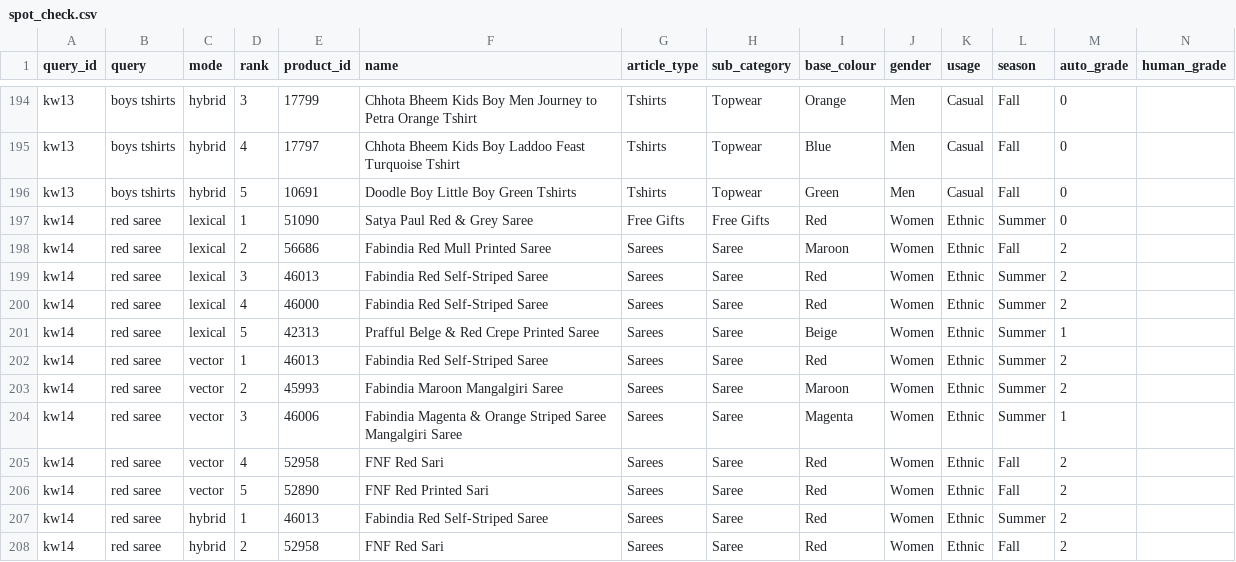
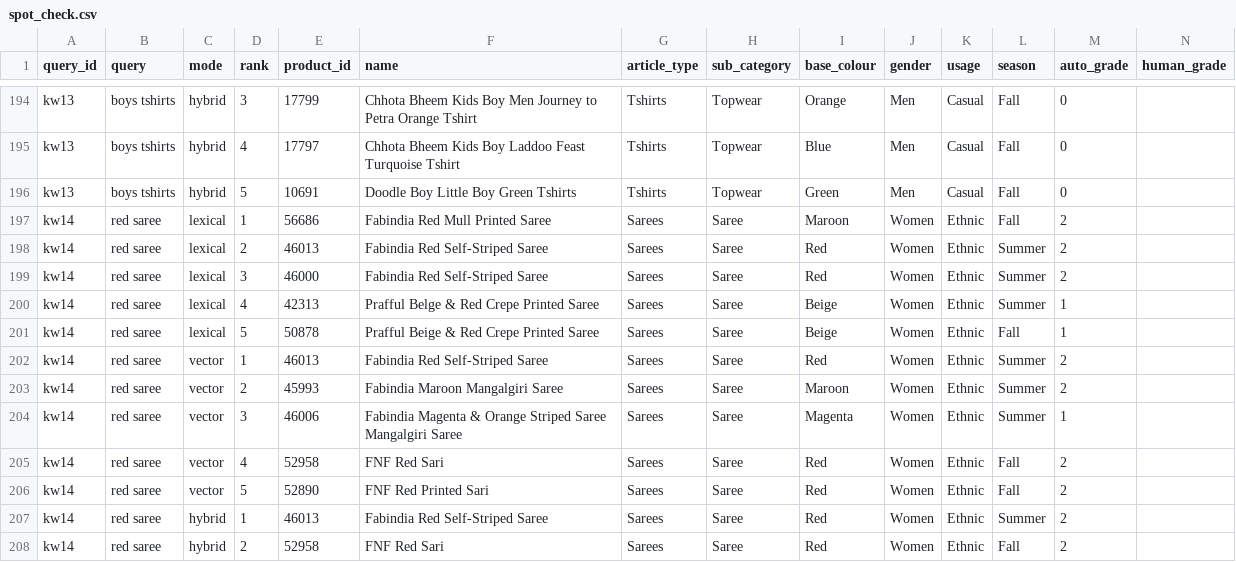
Before and after one commit to DecodeDebangi/hybrid-product-search, a CSV file: eval/results/spot_check.csv, drawn as a sheet; only a part is shown, gaps mark what is left out.

Commit message:
Query understanding: limit keyword matches to the product type in the query
"black formal watch" returned 5 formal shoes and 5 watches: BM25's 2-of-3
word rule matched on "black formal" alone. The API now detects product types
named in the query (type names, head words, catalog category words like
"shoes" or "bag"; ambiguous words such as sleeve/lace/short excluded) and
limits BM25 to them. Vector search is untouched. On by default; the UI shows
the detected type.

Evaluated on a generated colour + usage + type set (committed beforehand):
hybrid nDCG@10 0.755 -> 0.832, 16 queries better, 2 slightly worse.
No regressions on dev (0.826 -> 0.828) or held-out (0.689 -> 0.691).

```diff
--- a/eval/results/spot_check.csv
+++ b/eval/results/spot_check.csv
@@ -196,7 +196,7 @@ kw13,boys tshirts,hybrid,4,17797,Chhota Bheem Kids Boy Laddoo Feast Turquoise Ts
 kw13,boys tshirts,hybrid,5,10691,Doodle Boy Little Boy Green Tshirts,Tshirts,Topwear,Green,Men,Casual,Fall,0,
-kw14,red saree,lexical,1,51090,Satya Paul Red & Grey Saree,Free Gifts,Free Gifts,Red,Women,Ethnic,Summer,0,
-kw14,red saree,lexical,2,56686,Fabindia Red Mull Printed Saree,Sarees,Saree,Maroon,Women,Ethnic,Fall,2,
-kw14,red saree,lexical,3,46013,Fabindia Red Self-Striped Saree,Sarees,Saree,Red,Women,Ethnic,Summer,2,
-kw14,red saree,lexical,4,46000,Fabindia Red Self-Striped Saree,Sarees,Saree,Red,Women,Ethnic,Summer,2,
-kw14,red saree,lexical,5,42313,Prafful Belge & Red Crepe Printed Saree,Sarees,Saree,Beige,Women,Ethnic,Summer,1,
+kw14,red saree,lexical,1,56686,Fabindia Red Mull Printed Saree,Sarees,Saree,Maroon,Women,Ethnic,Fall,2,
+kw14,red saree,lexical,2,46013,Fabindia Red Self-Striped Saree,Sarees,Saree,Red,Women,Ethnic,Summer,2,
+kw14,red saree,lexical,3,46000,Fabindia Red Self-Striped Saree,Sarees,Saree,Red,Women,Ethnic,Summer,2,
+kw14,red saree,lexical,4,42313,Prafful Belge & Red Crepe Printed Saree,Sarees,Saree,Beige,Women,Ethnic,Summer,1,
+kw14,red saree,lexical,5,50878,Prafful Beige & Red Crepe Printed Saree,Sarees,Saree,Beige,Women,Ethnic,Fall,1,
 kw14,red saree,vector,1,46013,Fabindia Red Self-Striped Saree,Sarees,Saree,Red,Women,Ethnic,Summer,2,
```
Also changed, not shown: 28 other files.
